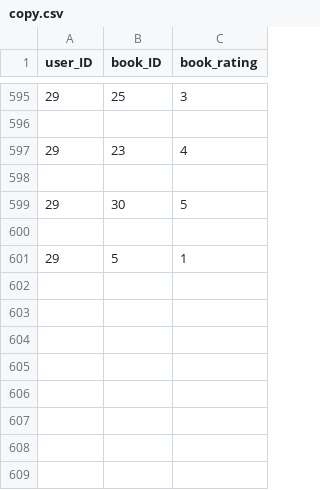
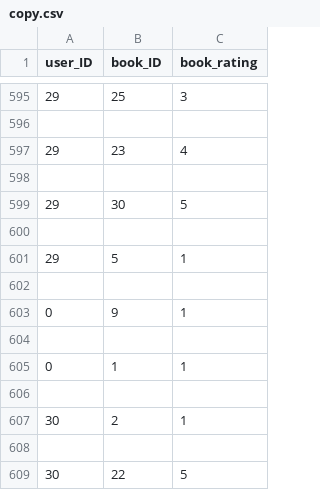
Before and after one commit to peterhessey/recommenderSystems, a CSV file: dataset/copy.csv, drawn as a sheet; only a part is shown, gaps mark what is left out; the diff names each change by its address in the sheet, - before the commit and + after, or states it on an @@ line.

```diff
--- a/dataset/copy.csv
+++ b/dataset/copy.csv
+row 602: (empty)
+row 603: 0 | 9 | 1
+row 604: (empty)
+row 605: 0 | 1 | 1
+row 606: (empty)
+row 607: 30 | 2 | 1
+row 608: (empty)
+row 609: 30 | 22 | 5
```
Also changed, not shown: dataset/user_profiles.csv, 5 other files.
